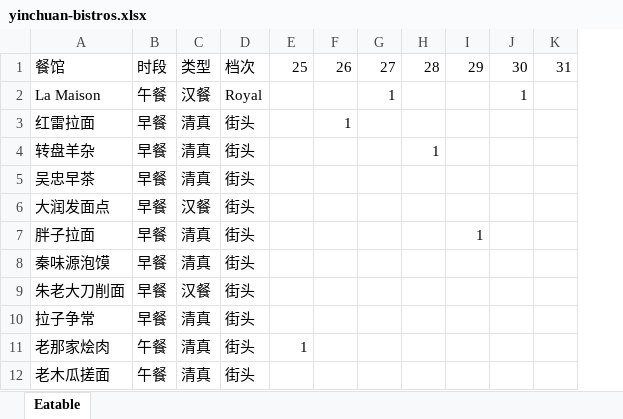
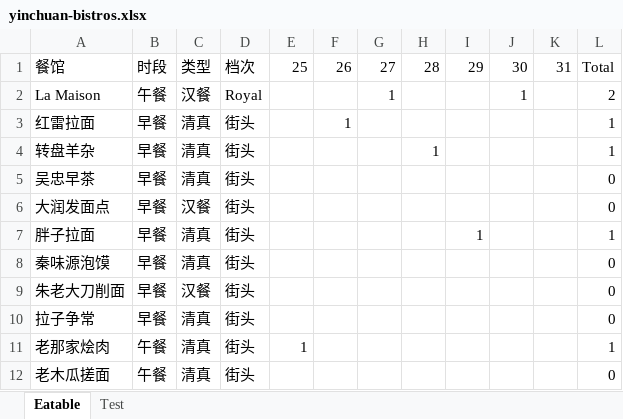
Before and after one commit to hoyeungw/ningxia-tour, an Excel workbook: assets/yinchuan-bistros.xlsx, sheet Eatable, drawn as a sheet; only a part is shown; values as stored, in another font and other column widths than the file's, no cell formats; the diff names each change by its address in the sheet, - before the commit and + after, or states it on an @@ line.

```diff
--- a/assets/yinchuan-bistros.xlsx (sheet Eatable)
+++ b/assets/yinchuan-bistros.xlsx (sheet Eatable)
+sheet tab: Test
+column L, rows 1-12: Total | 2 | 1 | 1 | 0 | 0 | 1 | 0 | 0 | 0 | 1 | 0
```
Also changed, not shown: cell formats, 2 other files.
